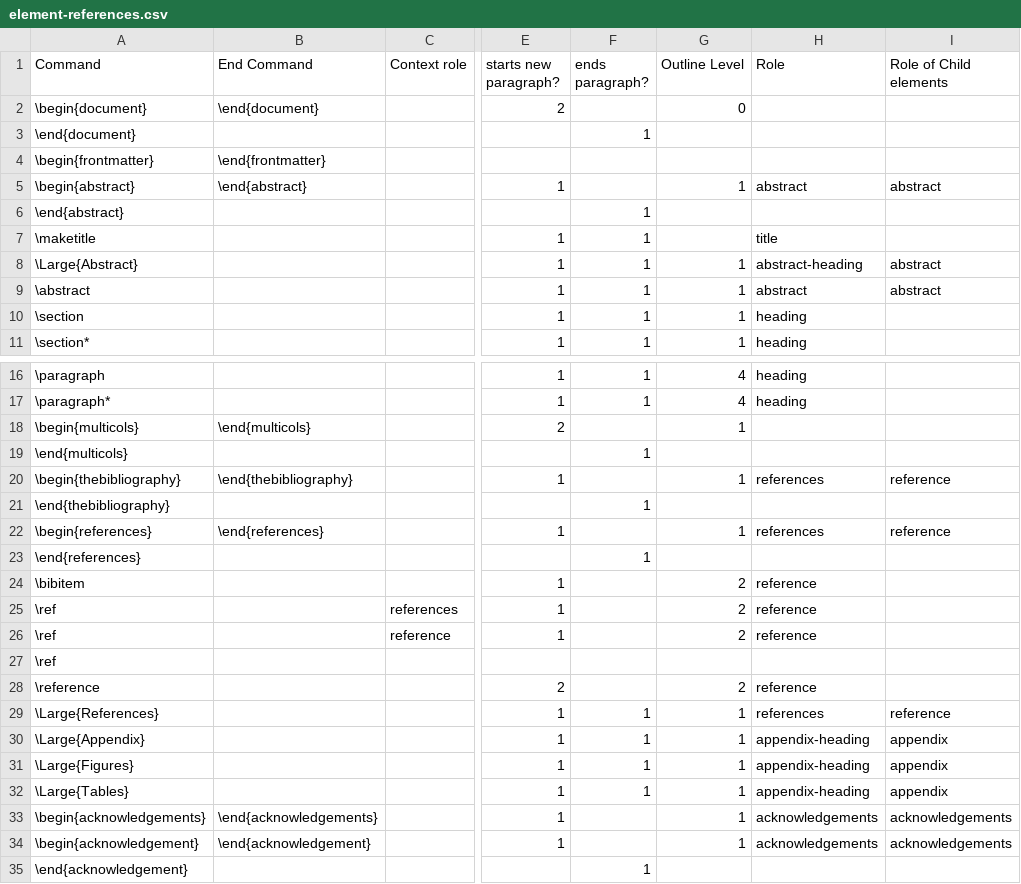
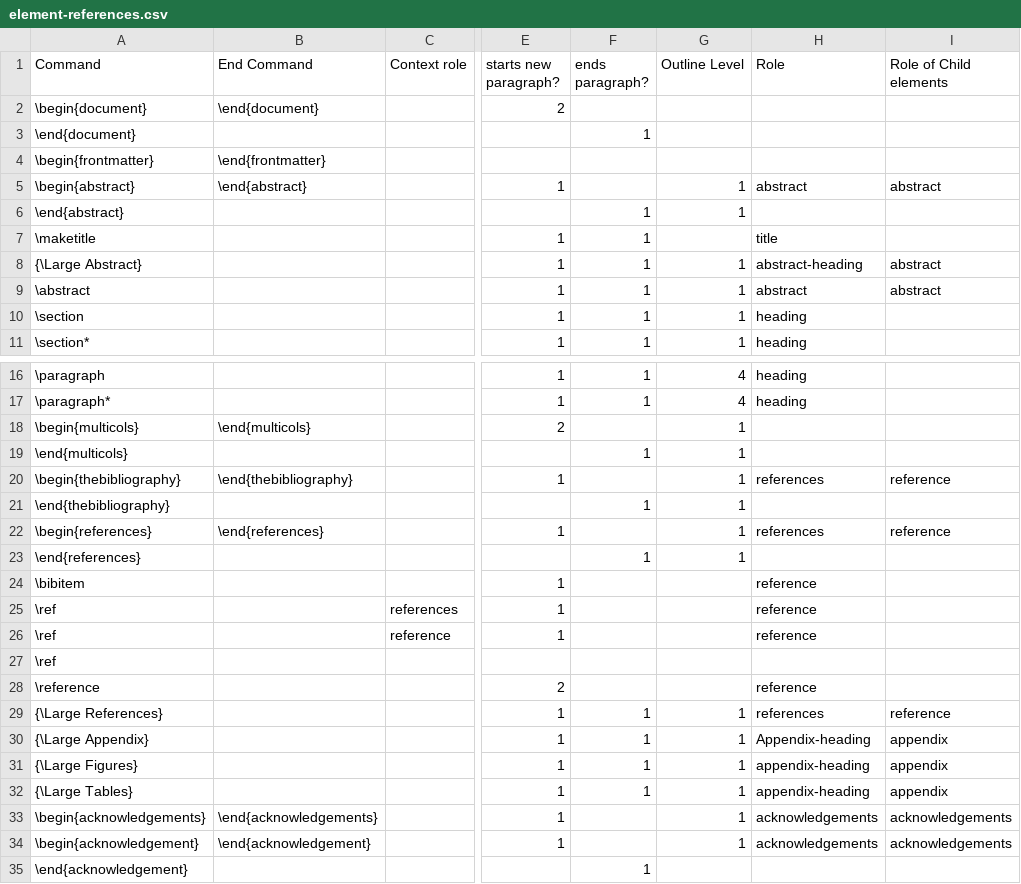
Before and after one commit to ckorzen/pdf-text-extraction-benchmark, a CSV file: tex-paragraph-parser/src/main/resources/element-references.csv, drawn as a sheet; only a part is shown, gaps mark what is left out; the diff names each change by its address in the sheet, - before the commit and + after, or states it on an @@ line.

Commit message:
Extended the tex parser to identify pseudo-headings like '{\Large Appendix}'

```diff
--- a/tex-paragraph-parser/src/main/resources/element-references.csv
+++ b/tex-paragraph-parser/src/main/resources/element-references.csv
-G2 (Outline Level): 0
+G2 (Outline Level): (empty)
-G6 (Outline Level): (empty)
+G6 (Outline Level): 1
-A8 (Command): \Large{Abstract}
+A8 (Command): {\Large Abstract}
-G19 (Outline Level): (empty)
+G19 (Outline Level): 1
-G21 (Outline Level): (empty)
+G21 (Outline Level): 1
-G23 (Outline Level): (empty)
+G23 (Outline Level): 1
-G24:G26 (Outline Level): 2
+G24:G26 (Outline Level): (empty)
-G28 (Outline Level): 2
+G28 (Outline Level): (empty)
-A29 (Command): \Large{References}
+A29 (Command): {\Large References}
-A30 (Command): \Large{Appendix}
+A30 (Command): {\Large Appendix}
-H30 (Role): appendix-heading
+H30 (Role): Appendix-heading
-A31 (Command): \Large{Figures}
+A31 (Command): {\Large Figures}
-A32 (Command): \Large{Tables}
+A32 (Command): {\Large Tables}
```
Also changed, not shown: 5 other files.
